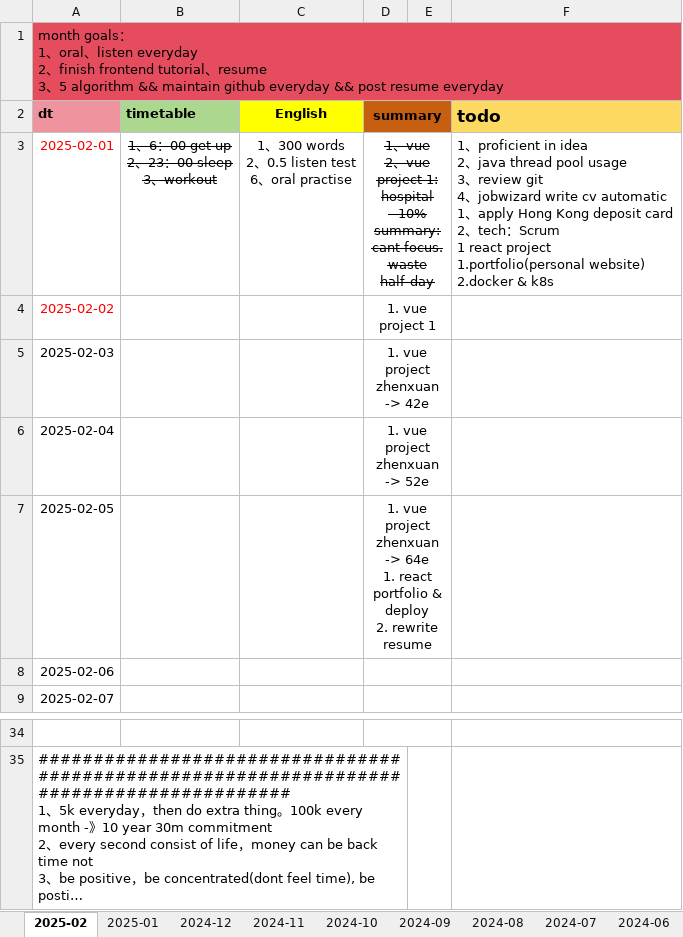
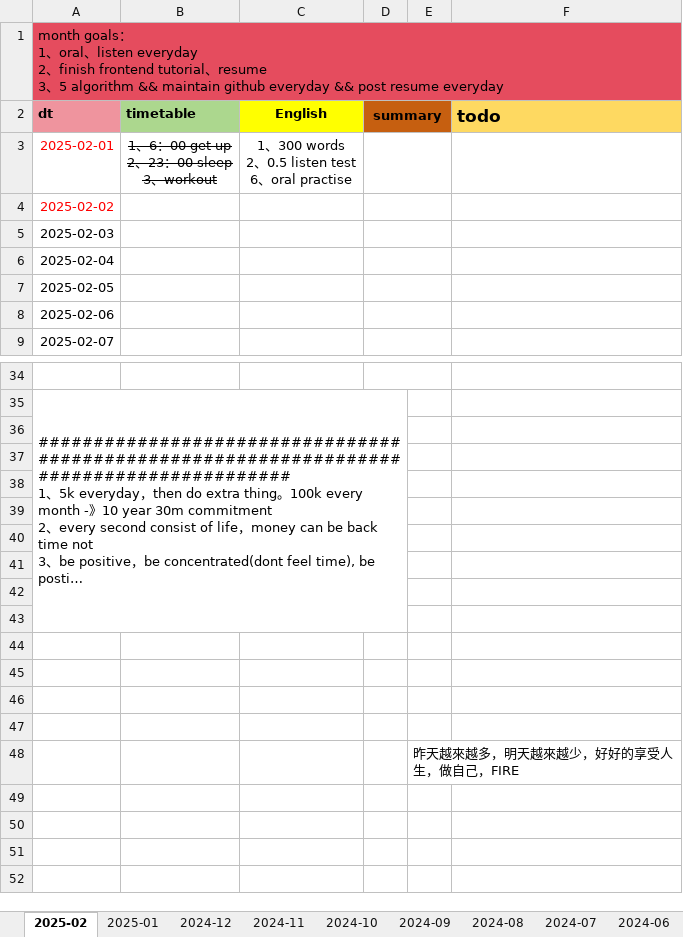
Before and after one commit to Ari0714/code-learn, an Excel workbook: 00-doc/src/00_todo/00_todo.xlsx, sheet 2025-02, drawn as a sheet; only a part is shown, gaps mark what is left out; long unchanged cells end in …; values as stored, in another font and other column widths than the file's, no borders; charts and pictures not drawn; ↵ is a line break in a cell; the diff covers the shown part only; the diff names each change by its address in the sheet, - before the commit and + after, or states it on an @@ line.

Commit message:
日常更新：<update by home laptop x14 pro>

```diff
--- a/00-doc/src/00_todo/00_todo.xlsx (sheet 2025-02)
+++ b/00-doc/src/00_todo/00_todo.xlsx (sheet 2025-02)
-D3 (summary): 1、vue ↵ 2、vue project 1: hospital --10% ↵ summary: cant focus. waste half-day
+D3 (summary): (empty)
-F3 (todo): 1、proficient in idea ↵ 2、java thread pool usage ↵ 3、review git ↵ 4、jobwizard write cv automatic ↵ 1、apply Hong Kong deposit card ↵ 2、tech：Scrum ↵ 1 react project ↵ 1.portfolio(personal website) ↵ 2.docker & k8s
+F3 (todo): (empty)
-D4 (summary): 1. vue project 1
+D4 (summary): (empty)
-D5 (summary): 1. vue project zhenxuan -> 42e
+D5 (summary): (empty)
-D6 (summary): 1. vue project zhenxuan -> 52e
+D6 (summary): (empty)
-D7 (summary): 1. vue project zhenxuan -> 64e ↵ 1. react portfolio & deploy ↵ 2. rewrite resume
+D7 (summary): (empty)
+row 36: (empty)
+row 37: (empty)
+row 38: (empty)
+row 39: (empty)
+row 40: (empty)
+row 41: (empty)
+row 42: (empty)
+row 43: (empty)
+row 44: (empty)
+row 45: (empty)
+row 46: (empty)
+row 47: (empty)
+row 48:  |  |  |  | 昨天越來越多，明天越來越少，好好的享受人生，做自己，FIRE
```
Also changed, not shown: 1 edited cell and cell formats elsewhere in this sheet.
